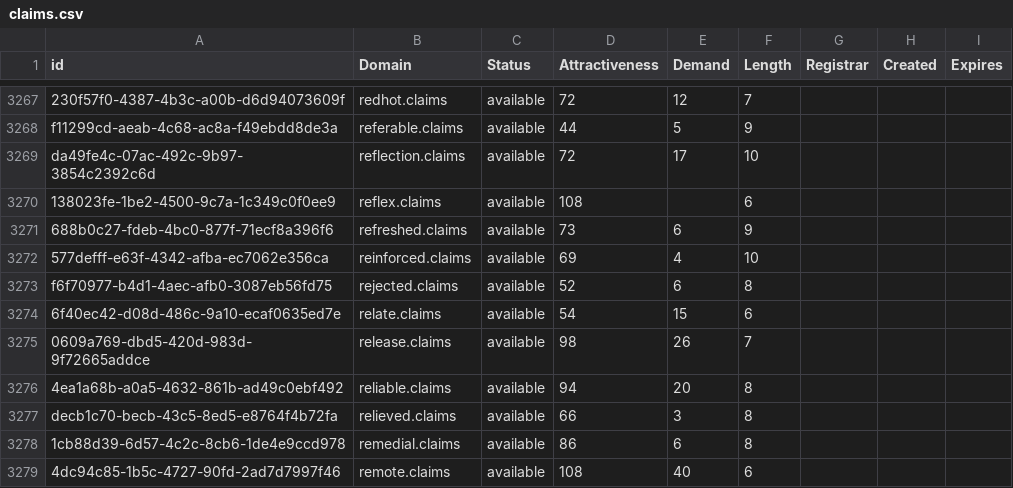
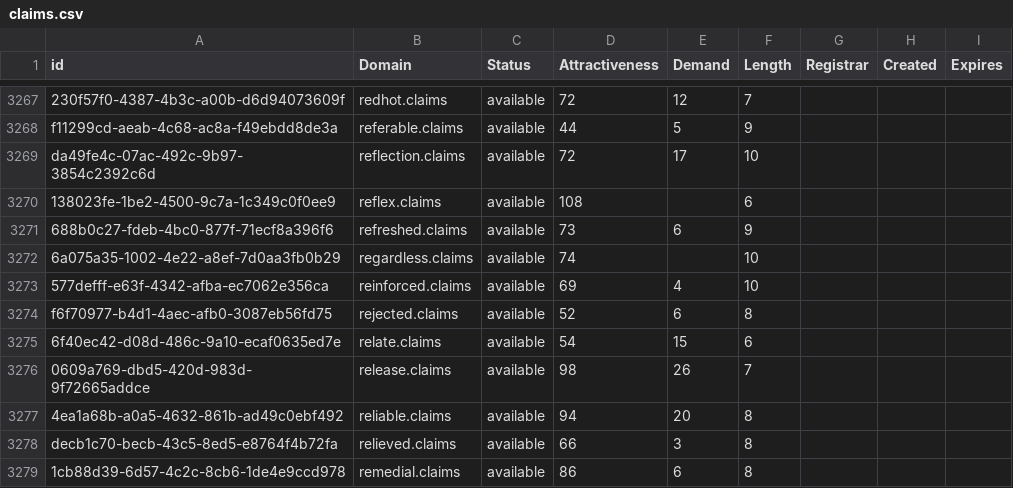
Before and after one commit to UniqueDomains/claims-oneword-domains, a CSV file: claims.csv, drawn as a sheet; only a part is shown, gaps mark what is left out; the shorter side is filled out with more unchanged rows.

Commit message:
Domains update

```diff
--- a/claims.csv
+++ b/claims.csv
@@ -3271,2 +3271,3 @@ da49fe4c-07ac-492c-9b97-3854c2392c6d,reflection.claims,available,72,17,10,,,
 688b0c27-fdeb-4bc0-877f-71ecf8a396f6,refreshed.claims,available,73,6,9,,,
+6a075a35-1002-4e22-a8ef-7d0aa3fb0b29,regardless.claims,available,74,,10,,,
 577defff-e63f-4342-afba-ec7062e356ca,reinforced.claims,available,69,4,10,,,
```
Also changed, not shown: 2 other files.
